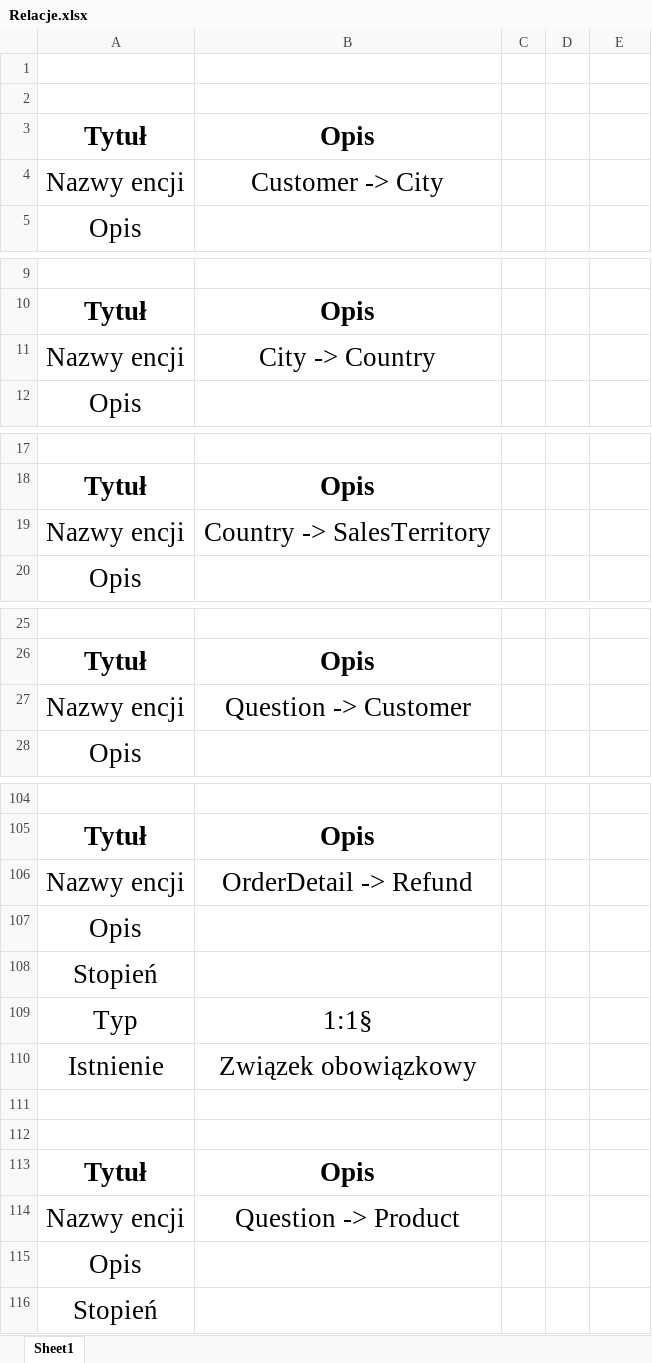
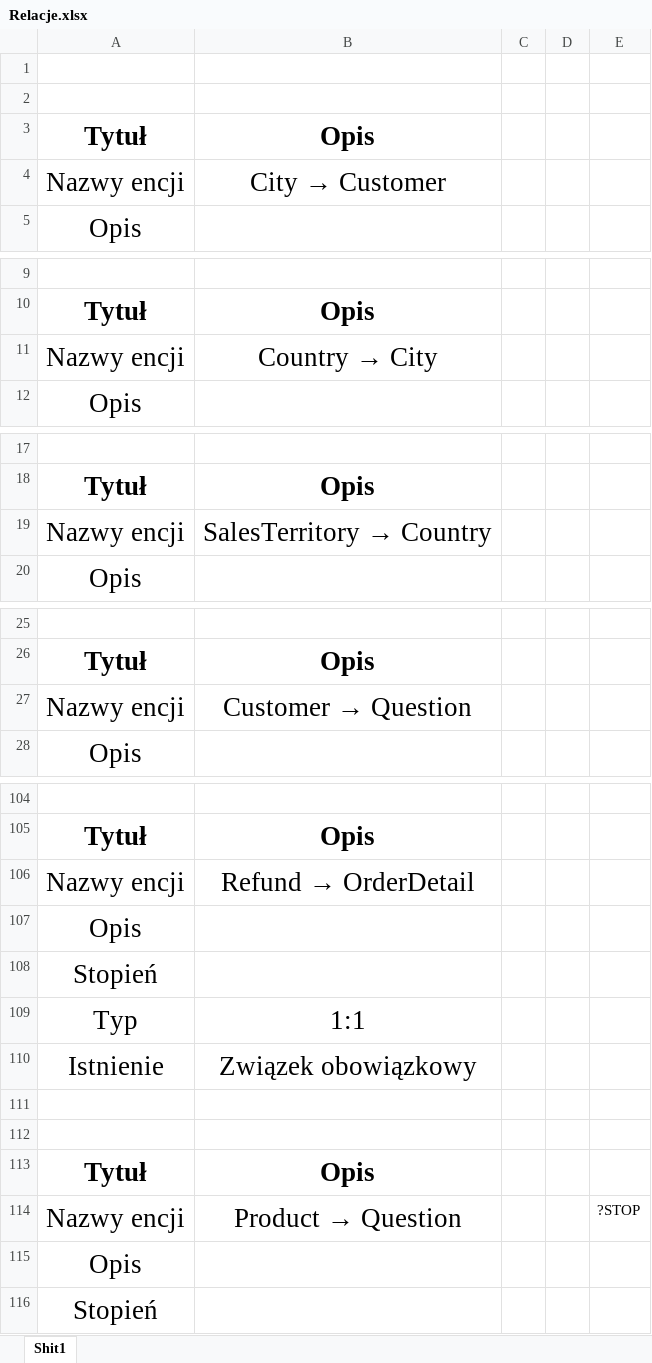
Before and after one commit to volodymyr-tsukanov/bazy-danych-project-apple, an Excel workbook: work/r5/Relacje.xlsx, sheet Shit1, drawn as a sheet; only a part is shown, gaps mark what is left out; values as stored, in another font and other column widths than the file's, no borders; the diff covers the shown part only; the diff names each change by its address in the sheet, - before the commit and + after, or states it on an @@ line.

Commit message:
updated Encje.xlsx, Relacje.xlsx

```diff
--- a/work/r5/Relacje.xlsx (sheet Shit1)
+++ b/work/r5/Relacje.xlsx (sheet Shit1)
-sheet tab: Sheet1
+sheet tab: Shit1
@@ B4: Customer -> City → City → Customer @@
@@ B11: City -> Country → Country → City @@
@@ B19: Country -> SalesTerritory → SalesTerritory → Country @@
@@ B27: Question -> Customer → Customer → Question @@
@@ B106: OrderDetail -> Refund → Refund → OrderDetail @@
-B109: 1:1§
+B109: 1:1
@@ B114: Question -> Product → Product → Question @@
-E114: (empty)
+E114: ?STOP
```
Also changed, not shown: 20 edited cells elsewhere in this sheet, work/r5/Encje.xlsx.
